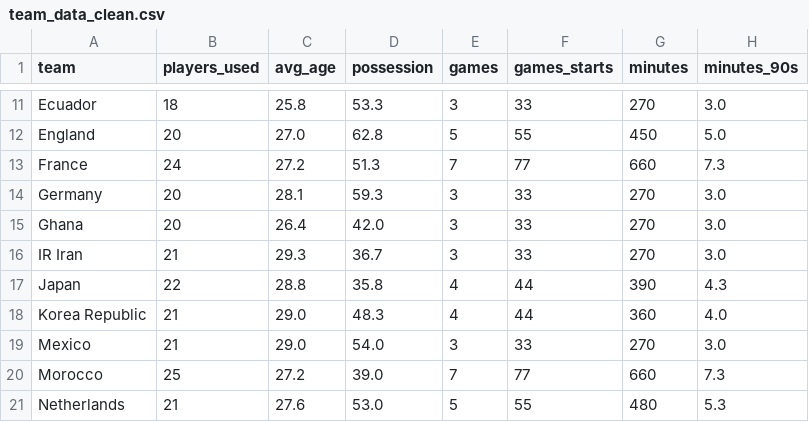
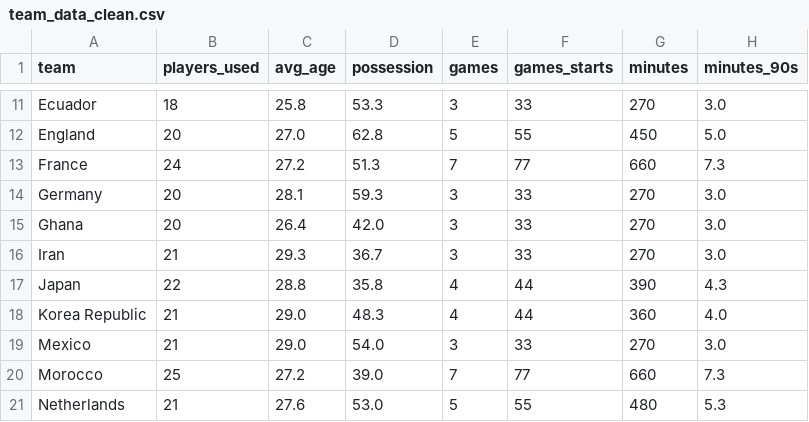
Before and after one commit to SVoynova/FIFA-Vis-tool, a CSV file: data/cleaned/team_data_clean.csv, drawn as a sheet; only a part is shown, gaps mark what is left out; the diff names each change by its address in the sheet, - before the commit and + after, or states it on an @@ line.

```diff
--- a/data/cleaned/team_data_clean.csv
+++ b/data/cleaned/team_data_clean.csv
-A16 (team): IR Iran
+A16 (team): Iran
```
Also changed, not shown: data/cleaned/match_data_clean.csv, 3 other files.
